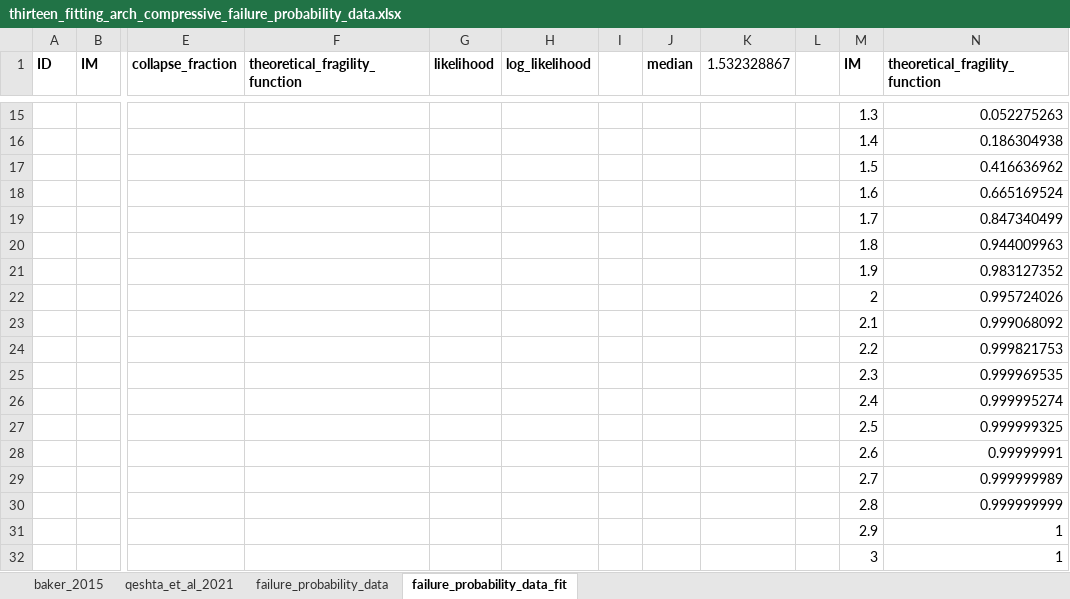
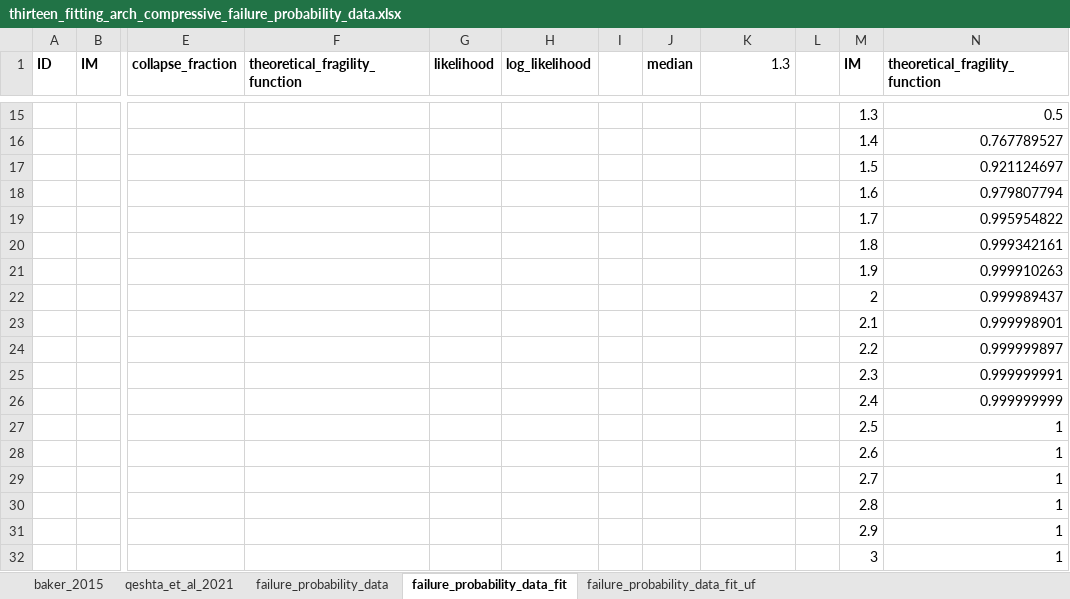
Before and after one commit to pep4climate/AFTER-THE-IALCEE-PAPER, an Excel workbook: thirteen_fitting_arch_compressive_failure_probability_data.xlsx, sheet failure_probability_data_fit, drawn as a sheet; only a part is shown, gaps mark what is left out; values as stored, in another font and other column widths than the file's, no borders; charts and pictures not drawn; the diff covers the shown part only; the diff names each change by its address in the sheet, - before the commit and + after, or states it on an @@ line.

```diff
--- a/thirteen_fitting_arch_compressive_failure_probability_data.xlsx (sheet failure_probability_data_fit)
+++ b/thirteen_fitting_arch_compressive_failure_probability_data.xlsx (sheet failure_probability_data_fit)
+sheet tab: failure_probability_data_fit_uf
-K1: 1.532328867
+K1: 1.3
-N15 (theoretical_fragility_function): 0.052275263
+N15 (theoretical_fragility_function): 0.5
-N16 (theoretical_fragility_function): 0.186304938
+N16 (theoretical_fragility_function): 0.767789527
-N17 (theoretical_fragility_function): 0.416636962
+N17 (theoretical_fragility_function): 0.921124697
-N18 (theoretical_fragility_function): 0.665169524
+N18 (theoretical_fragility_function): 0.979807794
-N19 (theoretical_fragility_function): 0.847340499
+N19 (theoretical_fragility_function): 0.995954822
-N20 (theoretical_fragility_function): 0.944009963
+N20 (theoretical_fragility_function): 0.999342161
-N21 (theoretical_fragility_function): 0.983127352
+N21 (theoretical_fragility_function): 0.999910263
-N22 (theoretical_fragility_function): 0.995724026
+N22 (theoretical_fragility_function): 0.999989437
-N23 (theoretical_fragility_function): 0.999068092
+N23 (theoretical_fragility_function): 0.999998901
-N24 (theoretical_fragility_function): 0.999821753
+N24 (theoretical_fragility_function): 0.999999897
-N25 (theoretical_fragility_function): 0.999969535
+N25 (theoretical_fragility_function): 0.999999991
-N26 (theoretical_fragility_function): 0.999995274
+N26 (theoretical_fragility_function): 0.999999999
-N27 (theoretical_fragility_function): 0.999999325
+N27 (theoretical_fragility_function): 1
-N28 (theoretical_fragility_function): 0.99999991
+N28 (theoretical_fragility_function): 1
-N29 (theoretical_fragility_function): 0.999999989
+N29 (theoretical_fragility_function): 1
-N30 (theoretical_fragility_function): 0.999999999
+N30 (theoretical_fragility_function): 1
```
Also changed, not shown: 31 edited cells and cell formats elsewhere in this sheet, formulas that keep their value, charts or pictures, 4 other files.
